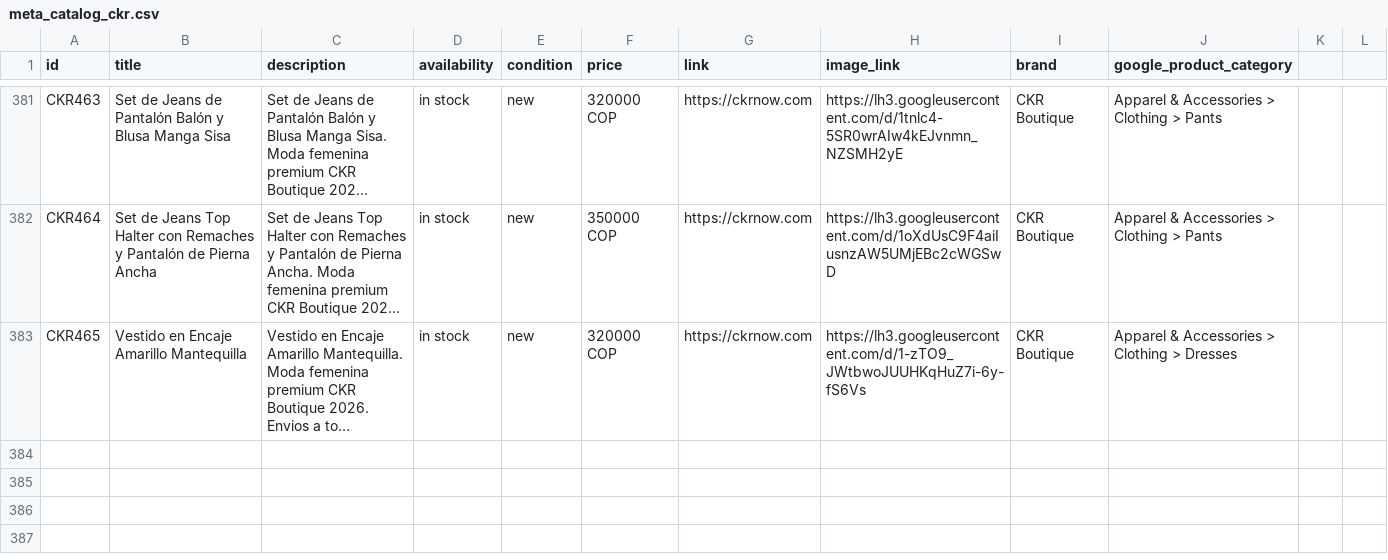
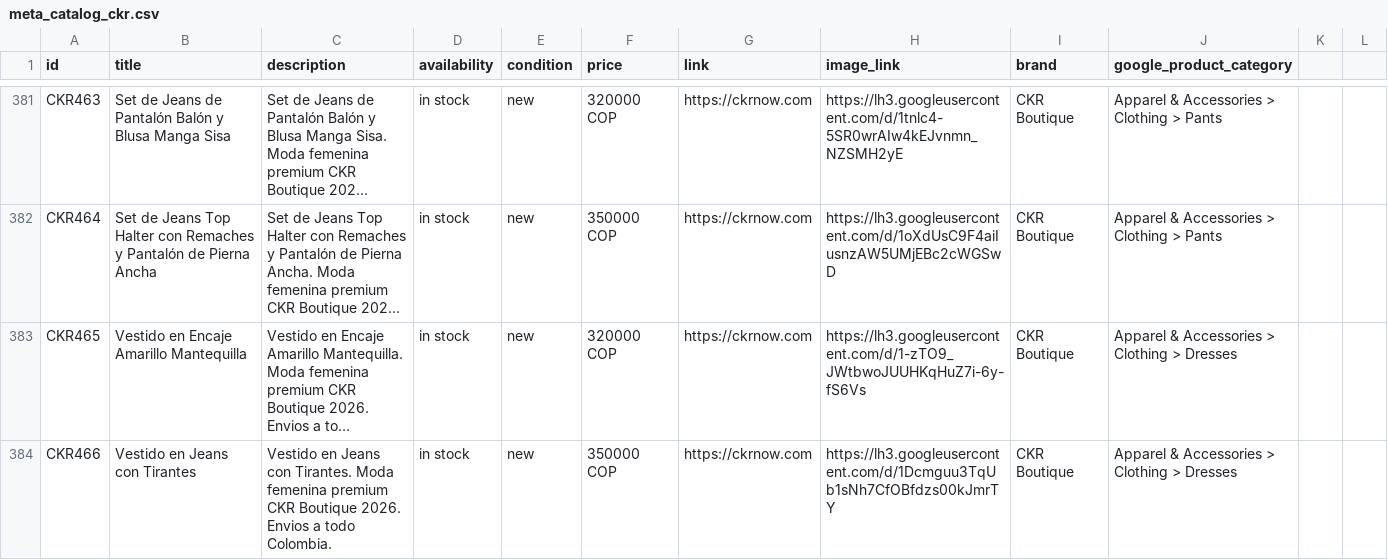
Before and after one commit to alvapas75-afk/ckrnow-website, a CSV file: meta_catalog_ckr.csv, drawn as a sheet; only a part is shown, gaps mark what is left out; long unchanged cells end in …; the diff names each change by its address in the sheet, - before the commit and + after, or states it on an @@ line.

```diff
--- a/meta_catalog_ckr.csv
+++ b/meta_catalog_ckr.csv
+row 384: CKR466 | Vestido en Jeans con Tirantes | Vestido en Jeans con Tirantes. Moda femenina premium CKR Boutique 2026. Envios a todo Colombia. | in stock | new | 350000 COP | https://ckrnow.com | https://lh3.googleusercontent.com/d/1Dcmguu3TqUb1sNh7CfOBfdzs00kJmrTY | CKR Boutique | Apparel & Accessories > Clothing > Dresses
```
Also changed, not shown: 3 other files.
